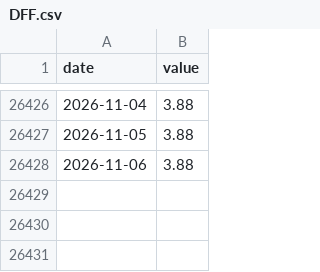
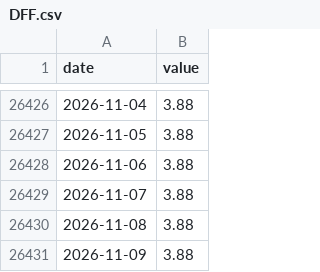
Before and after one commit to mchonea/spy-tlt-regime-dashboard, a CSV file: history/DFF.csv, drawn as a sheet; only a part is shown, gaps mark what is left out.

```diff
--- a/history/DFF.csv
+++ b/history/DFF.csv
@@ -26428 +26428,4 @@ date,value
 2026-11-06,3.88
+2026-11-07,3.88
+2026-11-08,3.88
+2026-11-09,3.88
```
Also changed, not shown: history/BAA10Y.csv, history/SPY.csv, 16 other files.
